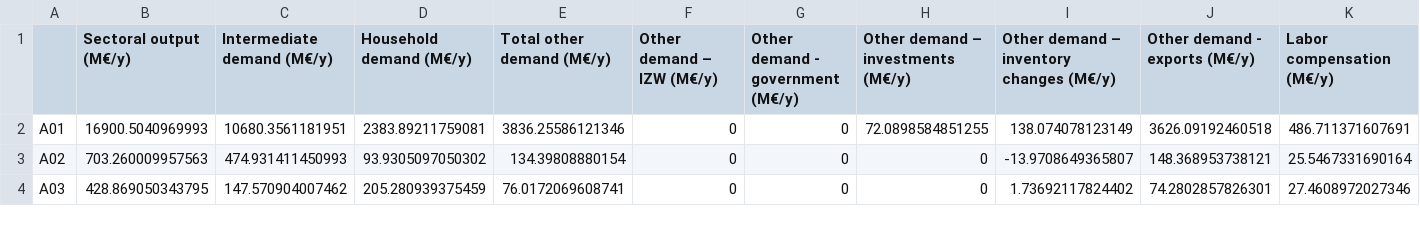
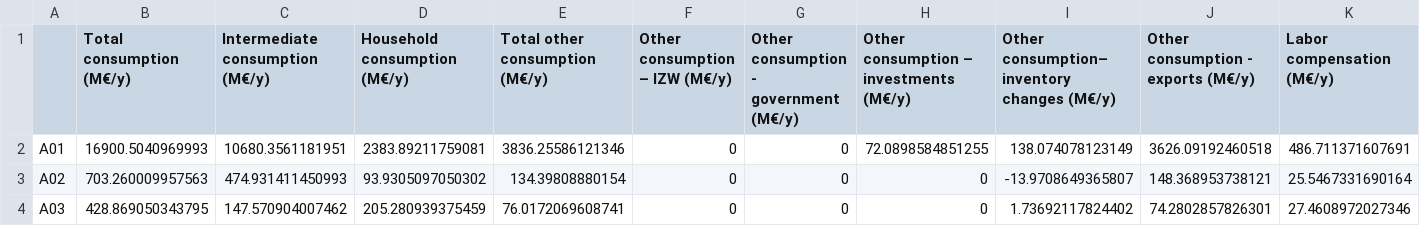
Before and after one commit to twallema/pyIEEM, a CSV file: data/interim/eco/national_accounts/BE/other_accounts_BE_NACE64.csv, drawn as a sheet; only a part is shown; the diff names each change by its address in the sheet, - before the commit and + after, or states it on an @@ line.

```diff
--- a/data/interim/eco/national_accounts/BE/other_accounts_BE_NACE64.csv
+++ b/data/interim/eco/national_accounts/BE/other_accounts_BE_NACE64.csv
-B1: Sectoral output (M€/y)
+B1: Total consumption (M€/y)
-C1: Intermediate demand (M€/y)
+C1: Intermediate consumption (M€/y)
-D1: Household demand (M€/y)
+D1: Household consumption (M€/y)
-E1: Total other demand (M€/y)
+E1: Total other consumption (M€/y)
-F1: Other demand – IZW (M€/y)
+F1: Other consumption – IZW (M€/y)
-G1: Other demand - government (M€/y)
+G1: Other consumption - government (M€/y)
-H1: Other demand – investments (M€/y)
+H1: Other consumption – investments (M€/y)
-I1: Other demand – inventory changes (M€/y)
+I1: Other consumption– inventory changes (M€/y)
-J1: Other demand - exports (M€/y)
+J1: Other consumption - exports (M€/y)
```
Also changed, not shown: data/interim/eco/labor_market_composition/sector_structure_by_work_BE.csv, data/interim/eco/misc/conversion_matrix_NACE64_NACE21.csv, 22 other files.
